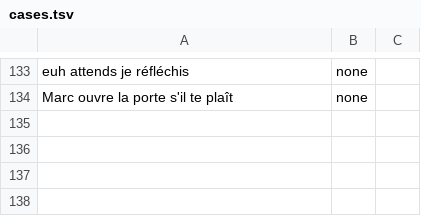
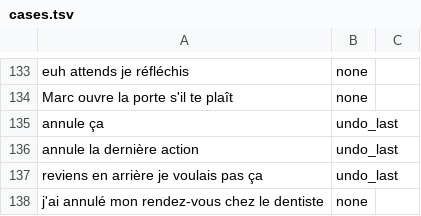
Before and after one commit to Crypt0nik/voxjev, a TSV file: cases.tsv, drawn as a sheet; only a part is shown, gaps mark what is left out; the diff names each change by its address in the sheet, - before the commit and + after, or states it on an @@ line.

Commit message:
App macOS, « annule ça » (undo déclaré dans le YAML) et journal local des actions
- scripts/launcher.c + install_app.sh : voxjev.app (LSUIElement, ouverture de session) pour que
  les autorisations macOS soient données à voxjev et non au terminal
- request_permissions() et textes d'autorisation adaptés au mode app
- commande undo_last : rejoue l'action inverse (undo:) validée comme toute action de la liste
  blanche ; quitter une app est toujours confirmé ; retour au mode précédent
- journal ~/Library/Logs/voxjev/history.jsonl
- docs/ecosysteme-jev.md : projets communautaires Jev réutilisables
- 71 tests, éval 105 cas

```diff
--- a/cases.tsv
+++ b/cases.tsv
+row 135: annule ça | undo_last
+row 136: annule la dernière action | undo_last
+row 137: reviens en arrière je voulais pas ça | undo_last
+row 138: j'ai annulé mon rendez-vous chez le dentiste | none
```
Also changed, not shown: 14 other files.
